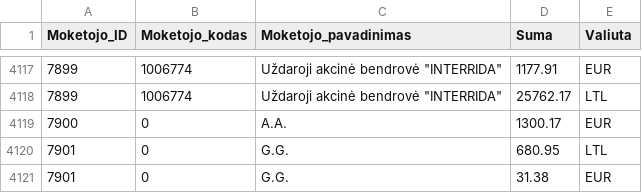
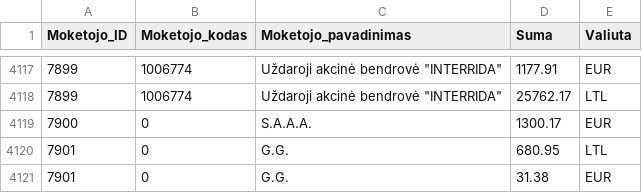
Before and after one commit to vilnius/zemesnuomossutartys, a TSV file: data/Sumos.tsv, drawn as a sheet; only a part is shown, gaps mark what is left out.

Commit message:
update

```diff
--- a/data/Sumos.tsv
+++ b/data/Sumos.tsv
@@ -4118,3 +4118,3 @@
 7899	1006774	Uždaroji akcinė bendrovė "INTERRIDA"	25762.17	LTL
-7900	0	A.A.	1300.17	EUR
+7900	0	S.A.A.A.	1300.17	EUR
 7901	0	G.G.	680.95	LTL
```
